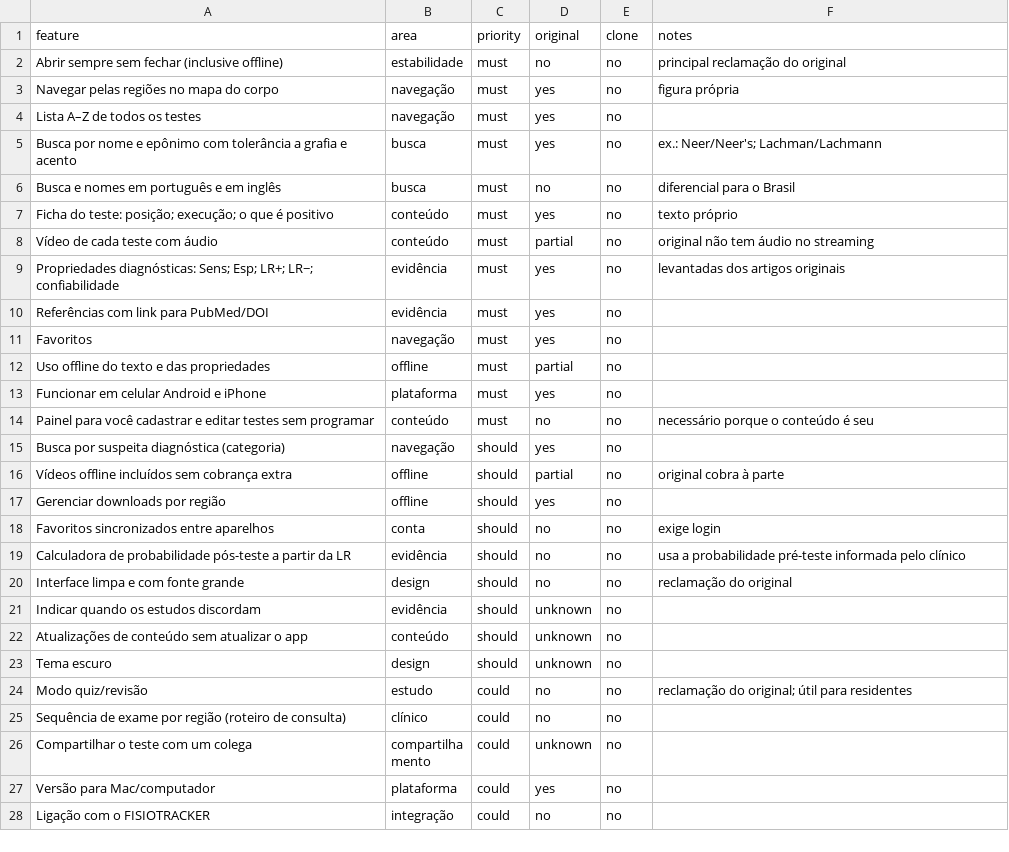
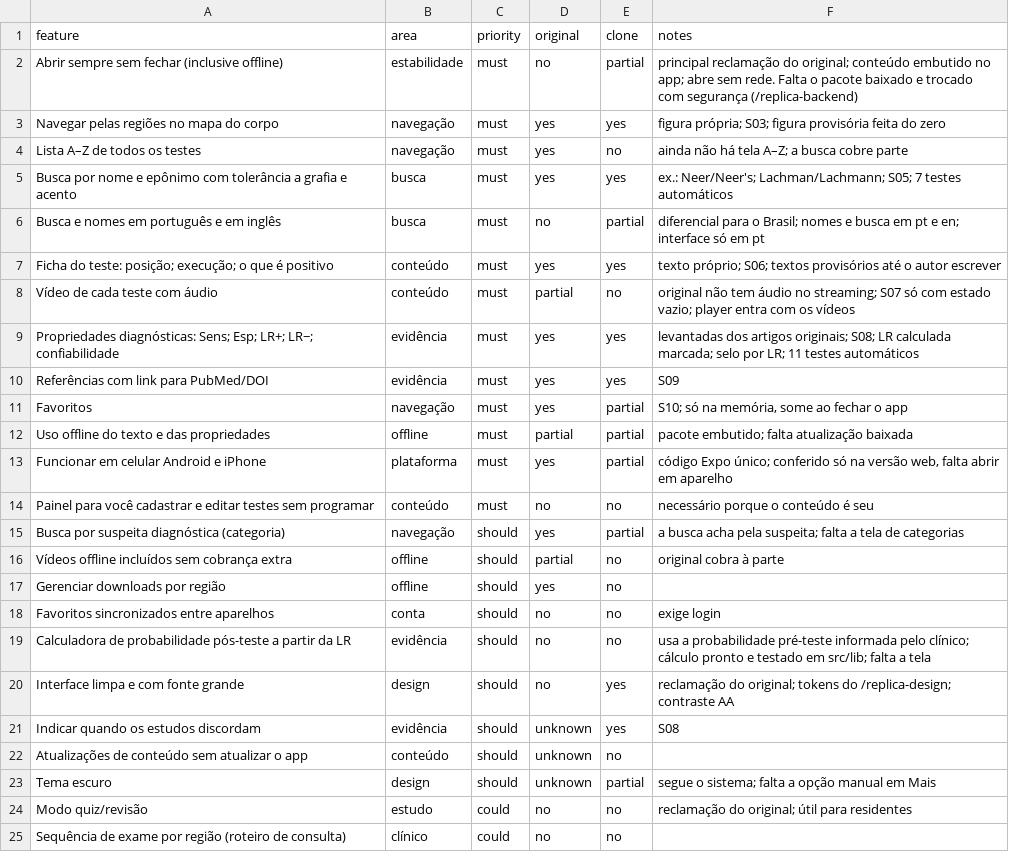
Before and after one commit to mtm140966-eng/FISIOTRACKER, a CSV file: replica/features.csv, drawn as a sheet; only a part is shown; the shorter side is filled out with more unchanged rows.

```diff
--- a/replica/features.csv
+++ b/replica/features.csv
@@ -1,16 +1,16 @@
 feature,area,priority,original,clone,notes
-Abrir sempre sem fechar (inclusive offline),estabilidade,must,no,no,principal reclamação do original
-Navegar pelas regiões no mapa do corpo,navegação,must,yes,no,figura própria
-Lista A–Z de todos os testes,navegação,must,yes,no,
-Busca por nome e epônimo com tolerância a grafia e acento,busca,must,yes,no,ex.: Neer/Neer's; Lachman/Lachmann
-Busca e nomes em português e em inglês,busca,must,no,no,diferencial para o Brasil
-Ficha do teste: posição; execução; o que é positivo,conteúdo,must,yes,no,texto próprio
-Vídeo de cada teste com áudio,conteúdo,must,partial,no,original não tem áudio no streaming
-Propriedades diagnósticas: Sens; Esp; LR+; LR−; confiabilidade,evidência,must,yes,no,levantadas dos artigos originais
-Referências com link para PubMed/DOI,evidência,must,yes,no,
-Favoritos,navegação,must,yes,no,
-Uso offline do texto e das propriedades,offline,must,partial,no,
-Funcionar em celular Android e iPhone,plataforma,must,yes,no,
+Abrir sempre sem fechar (inclusive offline),estabilidade,must,no,partial,principal reclamação do original; conteúdo embutido no app; abre sem rede. Falta o pacote baixado e trocado com segurança (/replica-backend)
+Navegar pelas regiões no mapa do corpo,navegação,must,yes,yes,figura própria; S03; figura provisória feita do zero
+Lista A–Z de todos os testes,navegação,must,yes,no,ainda não há tela A–Z; a busca cobre parte
+Busca por nome e epônimo com tolerância a grafia e acento,busca,must,yes,yes,ex.: Neer/Neer's; Lachman/Lachmann; S05; 7 testes automáticos
+Busca e nomes em português e em inglês,busca,must,no,partial,diferencial para o Brasil; nomes e busca em pt e en; interface só em pt
+Ficha do teste: posição; execução; o que é positivo,conteúdo,must,yes,yes,texto próprio; S06; textos provisórios até o autor escrever
+Vídeo de cada teste com áudio,conteúdo,must,partial,no,original não tem áudio no streaming; S07 só com estado vazio; player entra com os vídeos
+Propriedades diagnósticas: Sens; Esp; LR+; LR−; confiabilidade,evidência,must,yes,yes,levantadas dos artigos originais; S08; LR calculada marcada; selo por LR; 11 testes automáticos
+Referências com link para PubMed/DOI,evidência,must,yes,yes,S09
+Favoritos,navegação,must,yes,partial,"S10; só na memória, some ao fechar o app"
+Uso offline do texto e das propriedades,offline,must,partial,partial,pacote embutido; falta atualização baixada
+Funcionar em celular Android e iPhone,plataforma,must,yes,partial,"código Expo único; conferido só na versão web, falta abrir em aparelho"
 Painel para você cadastrar e editar testes sem programar,conteúdo,must,no,no,necessário porque o conteúdo é seu
-Busca por suspeita diagnóstica (categoria),navegação,should,yes,no,
+Busca por suspeita diagnóstica (categoria),navegação,should,yes,partial,a busca acha pela suspeita; falta a tela de categorias
 Vídeos offline incluídos sem cobrança extra,offline,should,partial,no,original cobra à parte
@@ -18,7 +18,7 @@ Gerenciar downloads por região,offline,should,yes,no,
 Favoritos sincronizados entre aparelhos,conta,should,no,no,exige login
-Calculadora de probabilidade pós-teste a partir da LR,evidência,should,no,no,usa a probabilidade pré-teste informada pelo clínico
-Interface limpa e com fonte grande,design,should,no,no,reclamação do original
-Indicar quando os estudos discordam,evidência,should,unknown,no,
+Calculadora de probabilidade pós-teste a partir da LR,evidência,should,no,no,usa a probabilidade pré-teste informada pelo clínico; cálculo pronto e testado em src/lib; falta a tela
+Interface limpa e com fonte grande,design,should,no,yes,reclamação do original; tokens do /replica-design; contraste AA
+Indicar quando os estudos discordam,evidência,should,unknown,yes,S08
 Atualizações de conteúdo sem atualizar o app,conteúdo,should,unknown,no,
-Tema escuro,design,should,unknown,no,
+Tema escuro,design,should,unknown,partial,segue o sistema; falta a opção manual em Mais
 Modo quiz/revisão,estudo,could,no,no,reclamação do original; útil para residentes
```
Also changed, not shown: 30 other files.
